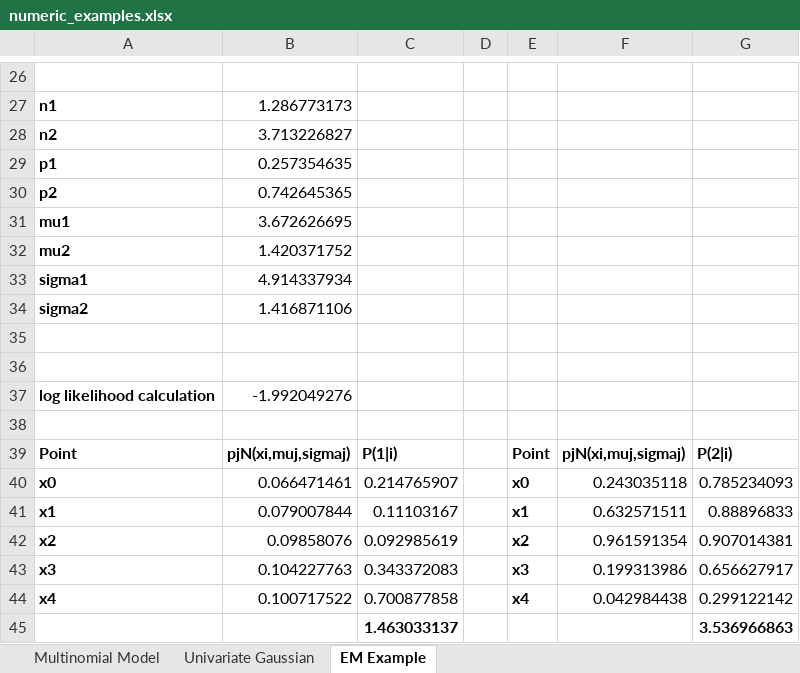
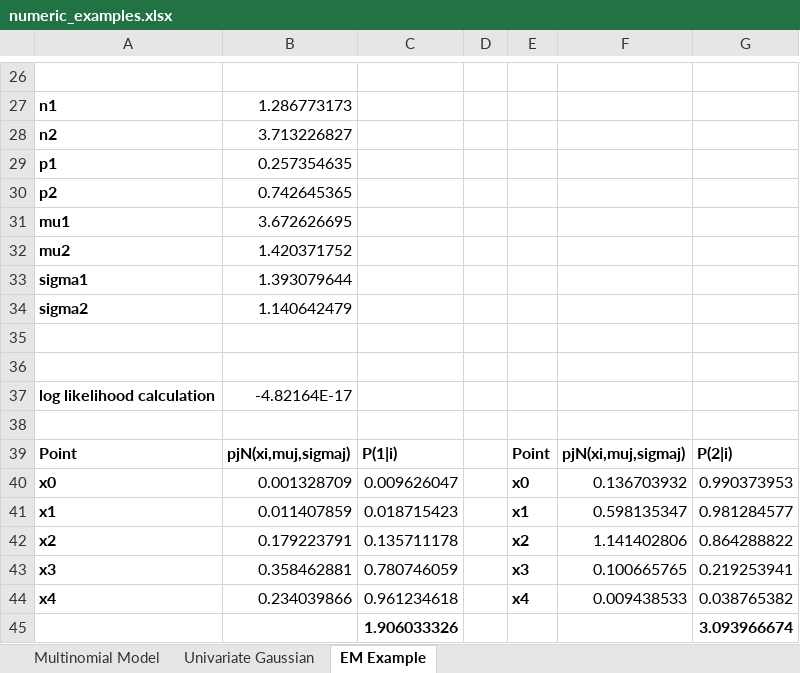
Before and after one commit to Gunnvant/idma_pt, an Excel workbook: ML_Unit4/excel/numeric_examples.xlsx, sheet EM Example, drawn as a sheet; only a part is shown, gaps mark what is left out; values as stored, in another font and other column widths than the file's, no borders; removed rows and columns are numbered as before the commit, all else as after; the diff names each change by its address in the sheet, - before the commit and + after, or states it on an @@ line.

Commit message:
updated excel

```diff
--- a/ML_Unit4/excel/numeric_examples.xlsx (sheet EM Example)
+++ b/ML_Unit4/excel/numeric_examples.xlsx (sheet EM Example)
-B33: 4.914337934
+B33: 1.393079644
-B34: 1.416871106
+B34: 1.140642479
-B37: -1.992049276
+B37: -4.82164E-17
-B40: 0.066471461
+B40: 0.001328709
-C40: 0.214765907
+C40: 0.009626047
-F40: 0.243035118
+F40: 0.136703932
-G40: 0.785234093
+G40: 0.990373953
-B41: 0.079007844
+B41: 0.011407859
-C41: 0.11103167
+C41: 0.018715423
-F41: 0.632571511
+F41: 0.598135347
-G41: 0.88896833
+G41: 0.981284577
-B42: 0.09858076
+B42: 0.179223791
-C42: 0.092985619
+C42: 0.135711178
-F42: 0.961591354
+F42: 1.141402806
-G42: 0.907014381
+G42: 0.864288822
-B43: 0.104227763
+B43: 0.358462881
-C43: 0.343372083
+C43: 0.780746059
-F43: 0.199313986
+F43: 0.100665765
-G43: 0.656627917
+G43: 0.219253941
-B44: 0.100717522
+B44: 0.234039866
-C44: 0.700877858
+C44: 0.961234618
-F44: 0.042984438
+F44: 0.009438533
-G44: 0.299122142
+G44: 0.038765382
-row 45:  |  | 1.463033137 |  |  |  | 3.536966863
+row 45:  |  | 1.906033326 |  |  |  | 3.093966674
```
Also changed, not shown: sheet Univariate Gaussian, 3 other files.
